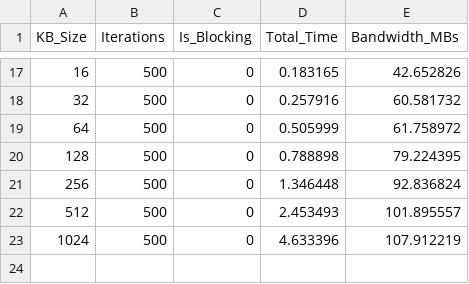
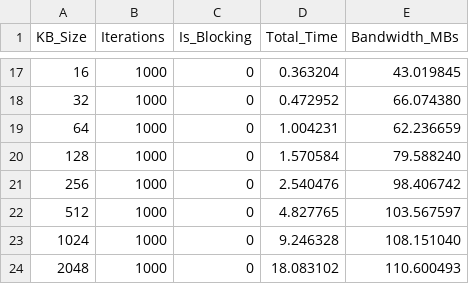
Before and after one commit to SirJonasM/hpdc, a CSV file: exercise-01/code/data/hpdc-bandwidth-2.csv, drawn as a sheet; only a part is shown, gaps mark what is left out; the diff covers the shown part only.

```diff
--- a/exercise-01/code/data/hpdc-bandwidth-2.csv
+++ b/exercise-01/code/data/hpdc-bandwidth-2.csv
@@ -17,7 +17,8 @@ KB_Size,Iterations,Is_Blocking,Total_Time,Bandwidth_MBs
-16,500,0,0.183165,42.652826
-32,500,0,0.257916,60.581732
-64,500,0,0.505999,61.758972
-128,500,0,0.788898,79.224395
-256,500,0,1.346448,92.836824
-512,500,0,2.453493,101.895557
-1024,500,0,4.633396,107.912219
+16,1000,0,0.363204,43.019845
+32,1000,0,0.472952,66.074380
+64,1000,0,1.004231,62.236659
+128,1000,0,1.570584,79.588240
+256,1000,0,2.540476,98.406742
+512,1000,0,4.827765,103.567597
+1024,1000,0,9.246328,108.151040
+2048,1000,0,18.083102,110.600493
```
Also changed, not shown: 45 edited cells elsewhere in this file, 6 other files.
